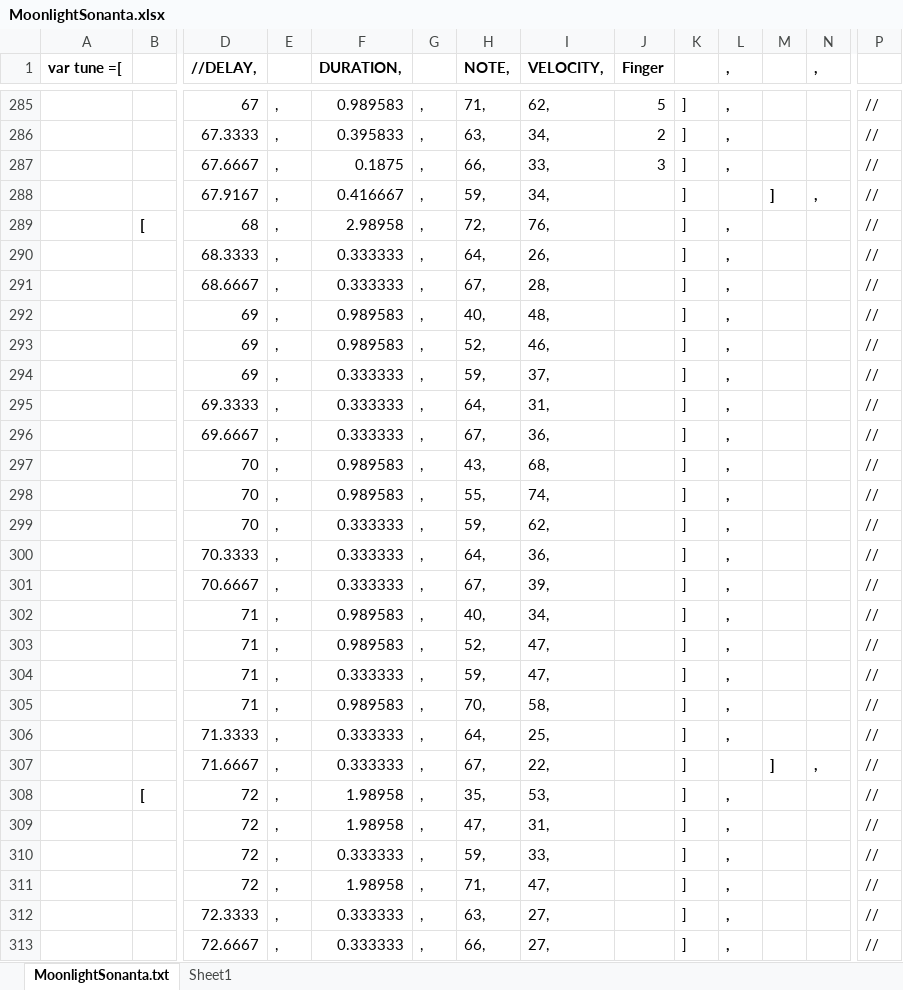
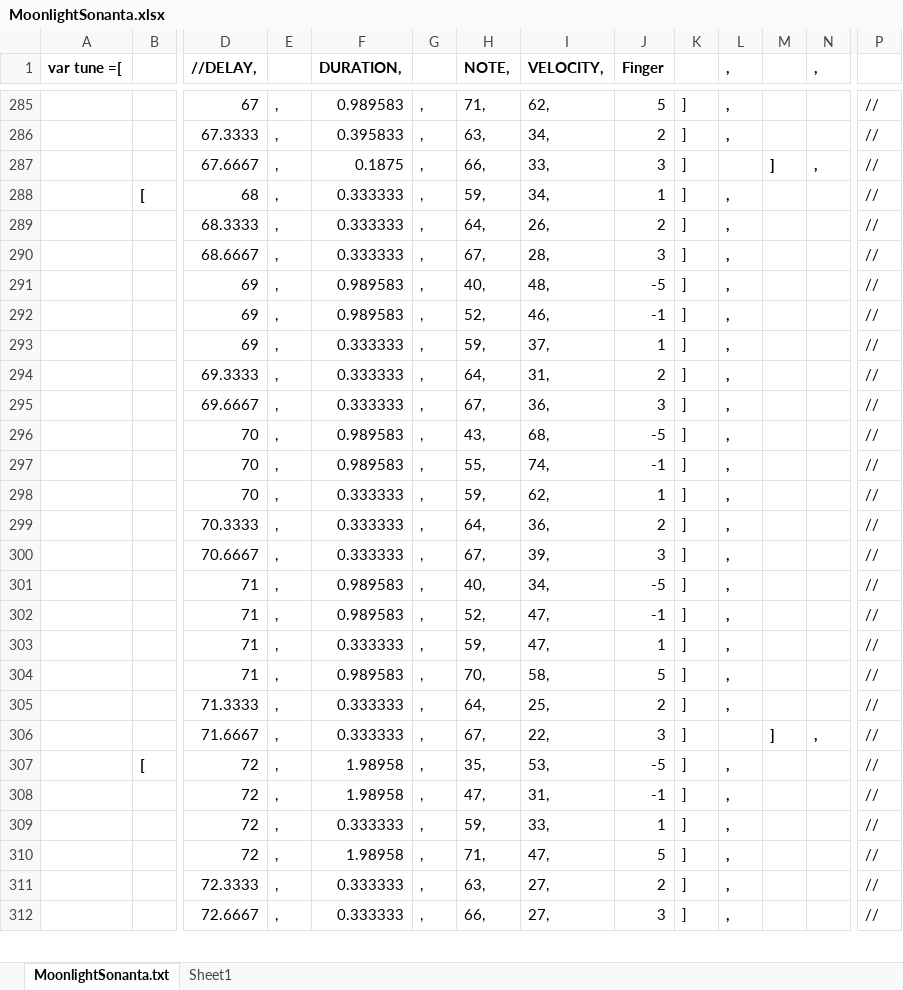
Before and after one commit to etayki/heyDude, an Excel workbook: midiParser/MoonlightSonanta.xlsx, sheet MoonlightSonanta.txt, drawn as a sheet; only a part is shown, gaps mark what is left out; values as stored, in another font and other column widths than the file's, no borders; removed rows and columns are numbered as before the commit, all else as after; rows hold the shown columns only; the diff covers the shown part only; the diff names each change by its address in the sheet, - before the commit and + after, or states it on an @@ line.

Commit message:
Fingering up to measure 22 done

```diff
--- a/midiParser/MoonlightSonanta.xlsx (sheet MoonlightSonanta.txt)
+++ b/midiParser/MoonlightSonanta.xlsx (sheet MoonlightSonanta.txt)
-L287 (,): ,
+L287 (,): (empty)
-M287: (empty)
+M287: ]
-N287 (,): (empty)
+N287 (,): ,
-row 288:  |  | 67.9167 | , | 0.416667 | , | 59, | 34, |  | ] |  | ] | , | //
-F288 (DURATION,): 2.98958
+F288 (DURATION,): 0.333333
-H288 (NOTE,): 72,
+H288 (NOTE,): 59,
-I288 (VELOCITY,): 76,
+I288 (VELOCITY,): 34,
-J288 (Finger): (empty)
+J288 (Finger): 1
-J289 (Finger): (empty)
+J289 (Finger): 2
-J290 (Finger): (empty)
+J290 (Finger): 3
-J291 (Finger): (empty)
+J291 (Finger): -5
-J292 (Finger): (empty)
+J292 (Finger): -1
-J293 (Finger): (empty)
+J293 (Finger): 1
-J294 (Finger): (empty)
+J294 (Finger): 2
-J295 (Finger): (empty)
+J295 (Finger): 3
-J296 (Finger): (empty)
+J296 (Finger): -5
-J297 (Finger): (empty)
+J297 (Finger): -1
-J298 (Finger): (empty)
+J298 (Finger): 1
-J299 (Finger): (empty)
+J299 (Finger): 2
-J300 (Finger): (empty)
+J300 (Finger): 3
-J301 (Finger): (empty)
+J301 (Finger): -5
-J302 (Finger): (empty)
+J302 (Finger): -1
-J303 (Finger): (empty)
+J303 (Finger): 1
-J304 (Finger): (empty)
+J304 (Finger): 5
-J305 (Finger): (empty)
+J305 (Finger): 2
-J306 (Finger): (empty)
+J306 (Finger): 3
-J307 (Finger): (empty)
+J307 (Finger): -5
-J308 (Finger): (empty)
+J308 (Finger): -1
-J309 (Finger): (empty)
+J309 (Finger): 1
-J310 (Finger): (empty)
+J310 (Finger): 5
-J311 (Finger): (empty)
+J311 (Finger): 2
-J312 (Finger): (empty)
+J312 (Finger): 3
```
Also changed, not shown: other rows of this sheet, formulas that keep their value, 1 other file.
